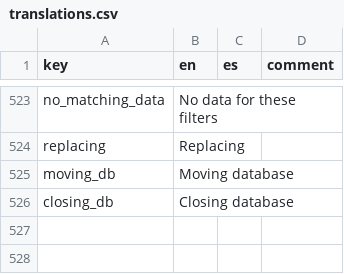
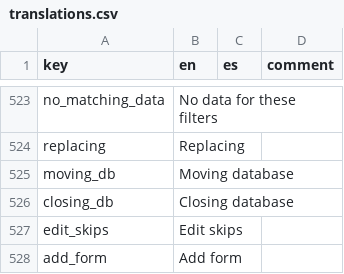
Before and after one commit to human-nature-lab/trellis-app, a CSV file: src/i18n/translations.csv, drawn as a sheet; only a part is shown, gaps mark what is left out; the diff names each change by its address in the sheet, - before the commit and + after, or states it on an @@ line.

Commit message:
fix up forms page

```diff
--- a/src/i18n/translations.csv
+++ b/src/i18n/translations.csv
+row 527: edit_skips | Edit skips
+row 528: add_form | Add form
```
Also changed, not shown: 2 other files.
